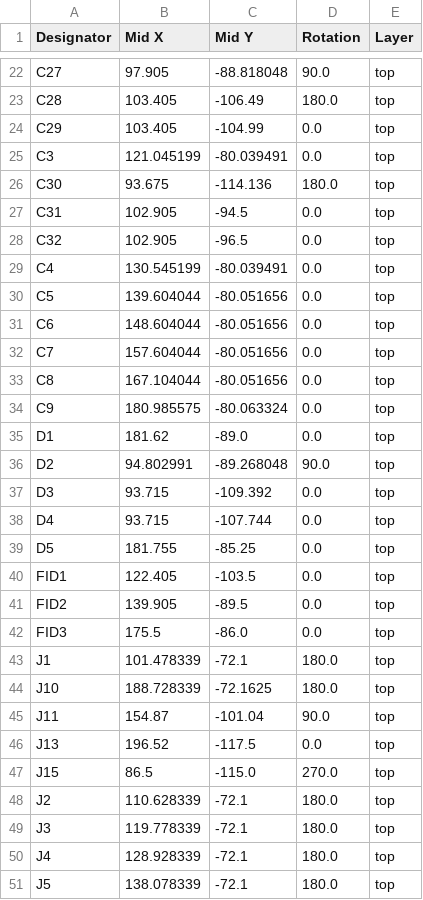
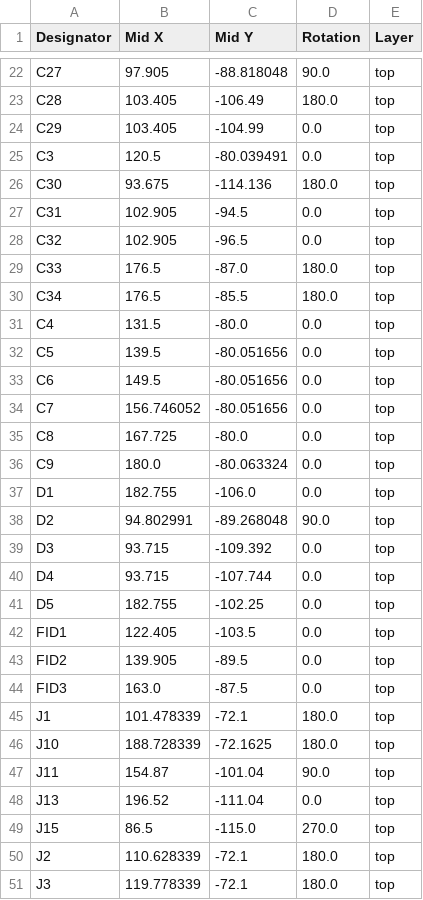
Before and after one commit to lolobernardi/eeg-headset-project, a CSV file: hardware/Casco_EEG_Kicad/production/positions.csv, drawn as a sheet; only a part is shown, gaps mark what is left out; the shorter side is filled out with more unchanged rows; the diff covers the shown part only.

```diff
--- a/hardware/Casco_EEG_Kicad/production/positions.csv
+++ b/hardware/Casco_EEG_Kicad/production/positions.csv
@@ -24,3 +24,3 @@ C28,103.405,-106.49,180.0,top
 C29,103.405,-104.99,0.0,top
-C3,121.045199,-80.039491,0.0,top
+C3,120.5,-80.039491,0.0,top
 C30,93.675,-114.136,180.0,top
@@ -28,9 +28,11 @@ C31,102.905,-94.5,0.0,top
 C32,102.905,-96.5,0.0,top
-C4,130.545199,-80.039491,0.0,top
-C5,139.604044,-80.051656,0.0,top
-C6,148.604044,-80.051656,0.0,top
-C7,157.604044,-80.051656,0.0,top
-C8,167.104044,-80.051656,0.0,top
-C9,180.985575,-80.063324,0.0,top
-D1,181.62,-89.0,0.0,top
+C33,176.5,-87.0,180.0,top
+C34,176.5,-85.5,180.0,top
+C4,131.5,-80.0,0.0,top
+C5,139.5,-80.051656,0.0,top
+C6,149.5,-80.051656,0.0,top
+C7,156.746052,-80.051656,0.0,top
+C8,167.725,-80.0,0.0,top
+C9,180.0,-80.063324,0.0,top
+D1,182.755,-106.0,0.0,top
 D2,94.802991,-89.268048,90.0,top
@@ -38,6 +40,6 @@ D3,93.715,-109.392,0.0,top
 D4,93.715,-107.744,0.0,top
-D5,181.755,-85.25,0.0,top
+D5,182.755,-102.25,0.0,top
 FID1,122.405,-103.5,0.0,top
 FID2,139.905,-89.5,0.0,top
-FID3,175.5,-86.0,0.0,top
+FID3,163.0,-87.5,0.0,top
 J1,101.478339,-72.1,180.0,top
@@ -45,3 +47,3 @@ J10,188.728339,-72.1625,180.0,top
 J11,154.87,-101.04,90.0,top
-J13,196.52,-117.5,0.0,top
+J13,196.52,-111.04,0.0,top
 J15,86.5,-115.0,270.0,top
```
Also changed, not shown: 5 added rows, 2 removed rows and 27 edited cells elsewhere in this file, hardware/Casco_EEG_Kicad/production/bom.csv, hardware/Casco_EEG_Kicad/production/designators.csv, 11 other files.
